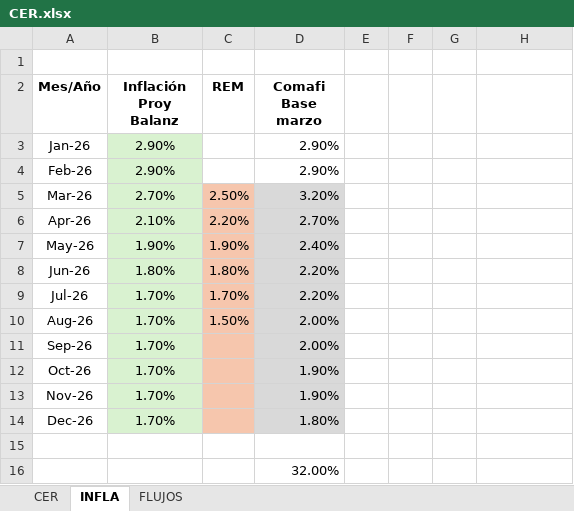
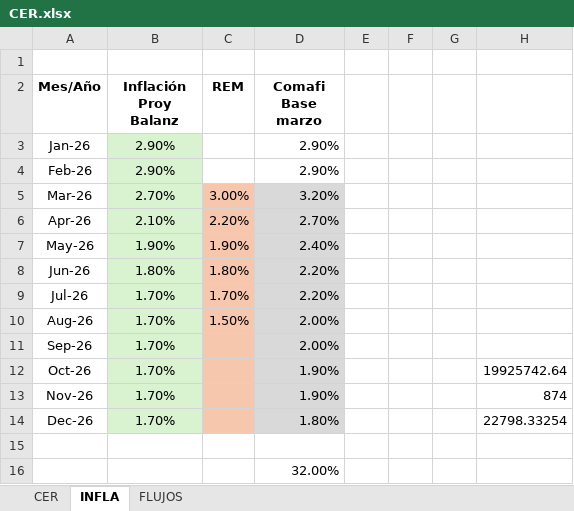
Before and after one commit to seguraseba/mi-curva-tasa-fija, an Excel workbook: CER.xlsx, sheet INFLA, drawn as a sheet; values as stored, in another font and other column widths than the file's, no borders; the diff names each change by its address in the sheet, - before the commit and + after, or states it on an @@ line.

```diff
--- a/CER.xlsx (sheet INFLA)
+++ b/CER.xlsx (sheet INFLA)
-C5 (REM): 2.50%
+C5 (REM): 3.00%
-H12: (empty)
+H12: 19925742.64
-H13: (empty)
+H13: 874
-H14: (empty)
+H14: 22798.33254
```
Also changed, not shown: sheet CER, 2 other files.
